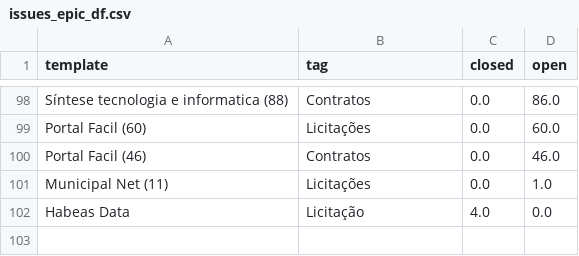
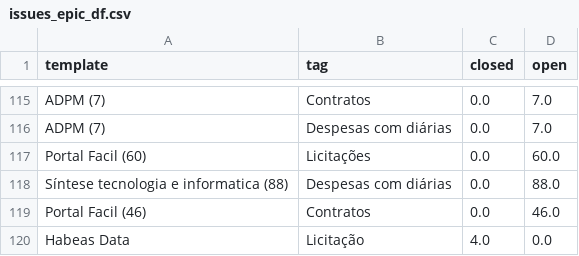
Before and after one commit to MPMG-DCC-UFMG/F01-gerenciamento, a CSV file: dashboard/data/issues_epic_df.csv, drawn as a sheet; only a part is shown, gaps mark what is left out; the diff covers the shown part only.

```diff
--- a/dashboard/data/issues_epic_df.csv
+++ b/dashboard/data/issues_epic_df.csv
@@ -98,5 +115,6 @@ template,tag,closed,open
- Síntese tecnologia e informatica (88), Contratos,0.0,86.0
+ ADPM (7), Contratos,0.0,7.0
+ ADPM (7), Despesas com diárias,0.0,7.0
  Portal Facil (60), Licitações,0.0,60.0
+ Síntese tecnologia e informatica (88), Despesas com diárias,0.0,88.0
  Portal Facil (46), Contratos,0.0,46.0
- Municipal Net (11), Licitações,0.0,1.0
 Habeas Data,Licitação,4.0,0.0
```
Also changed, not shown: 23 added rows, 7 removed rows, 25 moved rows and 2 edited cells elsewhere in this file, dashboard/data/closed_df.csv, dashboard/data/count_epics_week.csv, 16 other files.
